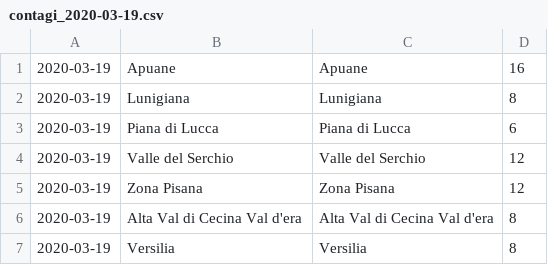
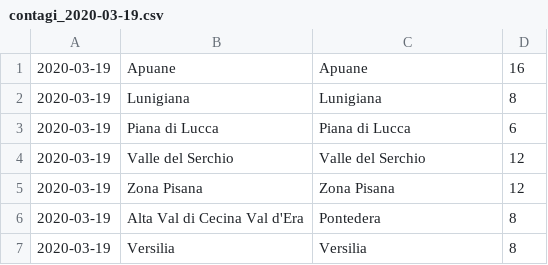
Before and after one commit to covid-toscana-nw/dataset, a CSV file: contagi/contagi_2020-03-19.csv, drawn as a sheet.

```diff
--- a/contagi/contagi_2020-03-19.csv
+++ b/contagi/contagi_2020-03-19.csv
@@ -5,3 +5,3 @@
 2020-03-19,Zona Pisana,Zona Pisana,12
-2020-03-19,Alta Val di Cecina Val d'era,Alta Val di Cecina Val d'era,8
+2020-03-19,Alta Val di Cecina Val d'Era,Pontedera,8
 2020-03-19,Versilia,Versilia,8
```
Also changed, not shown: contagi/contagi_2020-03-07.csv, contagi/contagi_2020-03-26.csv, 38 other files.
